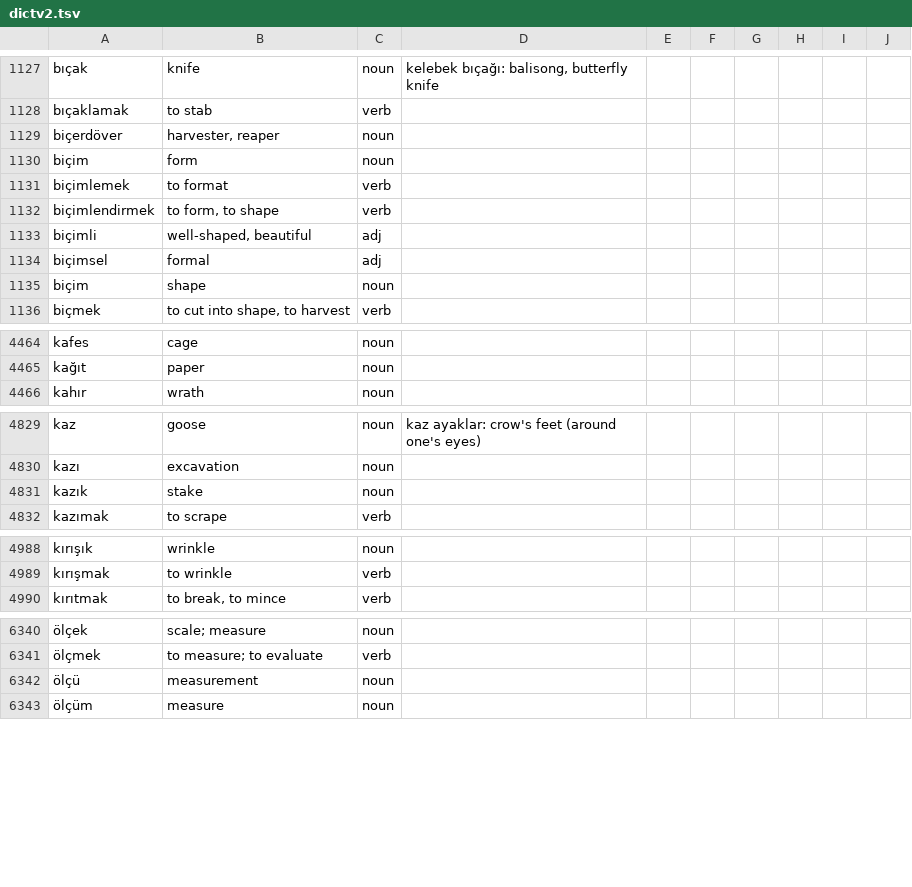
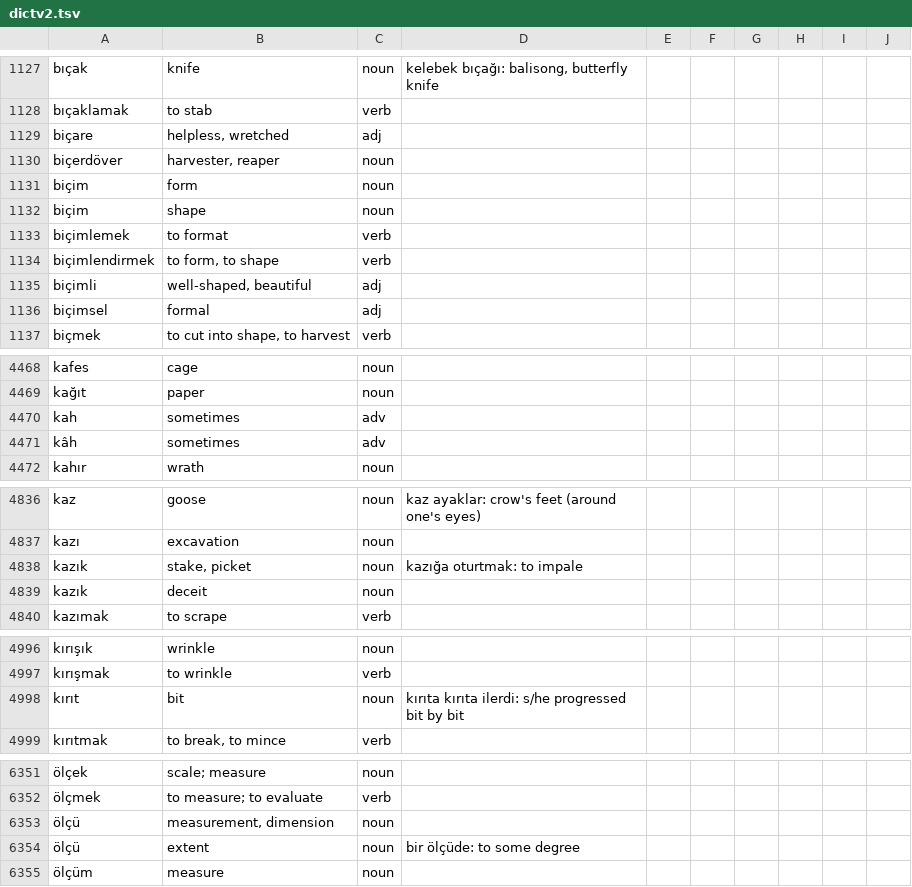
Before and after one commit to baloghe/tr_en_dictionary, a TSV file: input/dictv2.tsv, drawn as a sheet; only a part is shown, gaps mark what is left out; addresses are those after the commit; the diff covers the shown part only; the diff names each change by its address in the sheet, - before the commit and + after, or states it on an @@ line.

Commit message:
new entries

```diff
--- a/input/dictv2.tsv
+++ b/input/dictv2.tsv
+row 1129: biçare | helpless, wretched | adj
@@ row 1135 moved to row 1132: biçim @@
+row 4470: kah | sometimes | adv
+row 4471: kâh | sometimes | adv
+row 4838: kazık | stake, picket | noun | kazığa oturtmak: to impale
-B4839: stake
+B4839: deceit
+row 4998: kırıt | bit | noun | kırıta kırıta ilerdi: s/he progressed bit by bit
-B6353: measurement
+B6353: measurement, dimension
+row 6354: ölçü | extent | noun | bir ölçüde: to some degree
```
Also changed, not shown: 11 added rows, 2 removed rows and 12 edited cells elsewhere in this file.
